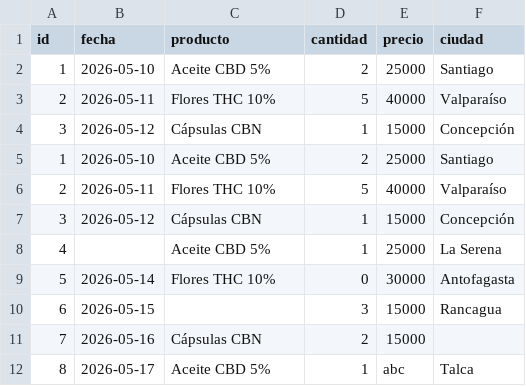
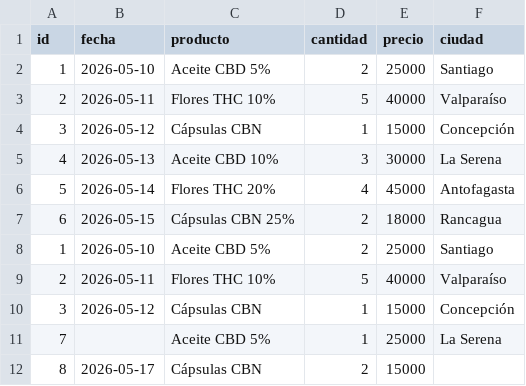
Before and after one commit to ser-martinezs/etl-gestion-datos-ia, a CSV file: data/raw/ventas_raw.csv, drawn as a sheet.

```diff
--- a/data/raw/ventas_raw.csv
+++ b/data/raw/ventas_raw.csv
@@ -4,2 +4,5 @@ id,fecha,producto,cantidad,precio,ciudad
 3,2026-05-12,Cápsulas CBN,1,15000,Concepción
+4,2026-05-13,Aceite CBD 10%,3,30000,La Serena
+5,2026-05-14,Flores THC 20%,4,45000,Antofagasta
+6,2026-05-15,Cápsulas CBN 25%,2,18000,Rancagua
 1,2026-05-10,Aceite CBD 5%,2,25000,Santiago
@@ -7,6 +10,3 @@ id,fecha,producto,cantidad,precio,ciudad
 3,2026-05-12,Cápsulas CBN,1,15000,Concepción
-4,,Aceite CBD 5%,1,25000,La Serena
-5,2026-05-14,Flores THC 10%,0,30000,Antofagasta
-6,2026-05-15,,3,15000,Rancagua
-7,2026-05-16,Cápsulas CBN,2,15000,
-8,2026-05-17,Aceite CBD 5%,1,abc,Talca
+7,,Aceite CBD 5%,1,25000,La Serena
+8,2026-05-17,Cápsulas CBN,2,15000,
```
Also changed, not shown: 3 other files.
